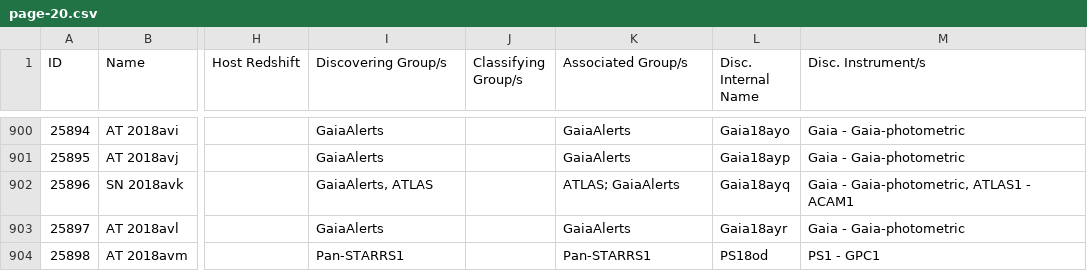
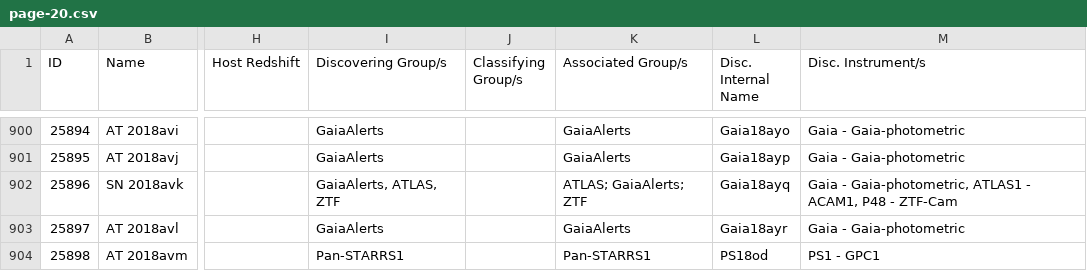
Before and after one commit to astrocatalogs/kne-external, a CSV file: TNS/page-20.csv, drawn as a sheet; only a part is shown, gaps mark what is left out; the diff covers the shown part only; the diff names each change by its address in the sheet, - before the commit and + after, or states it on an @@ line.

```diff
--- a/TNS/page-20.csv
+++ b/TNS/page-20.csv
-I902 (Discovering Group/s): GaiaAlerts, ATLAS
+I902 (Discovering Group/s): GaiaAlerts, ATLAS, ZTF
-K902 (Associated Group/s): ATLAS; GaiaAlerts
+K902 (Associated Group/s): ATLAS; GaiaAlerts; ZTF
-M902 (Disc. Instrument/s): …ATLAS1 - ACAM1
+M902 (Disc. Instrument/s): …ATLAS1 - ACAM1, P48 - ZTF-Cam
```
Also changed, not shown: 15 edited cells elsewhere in this file, TNS/index.csv, 1 other file.
